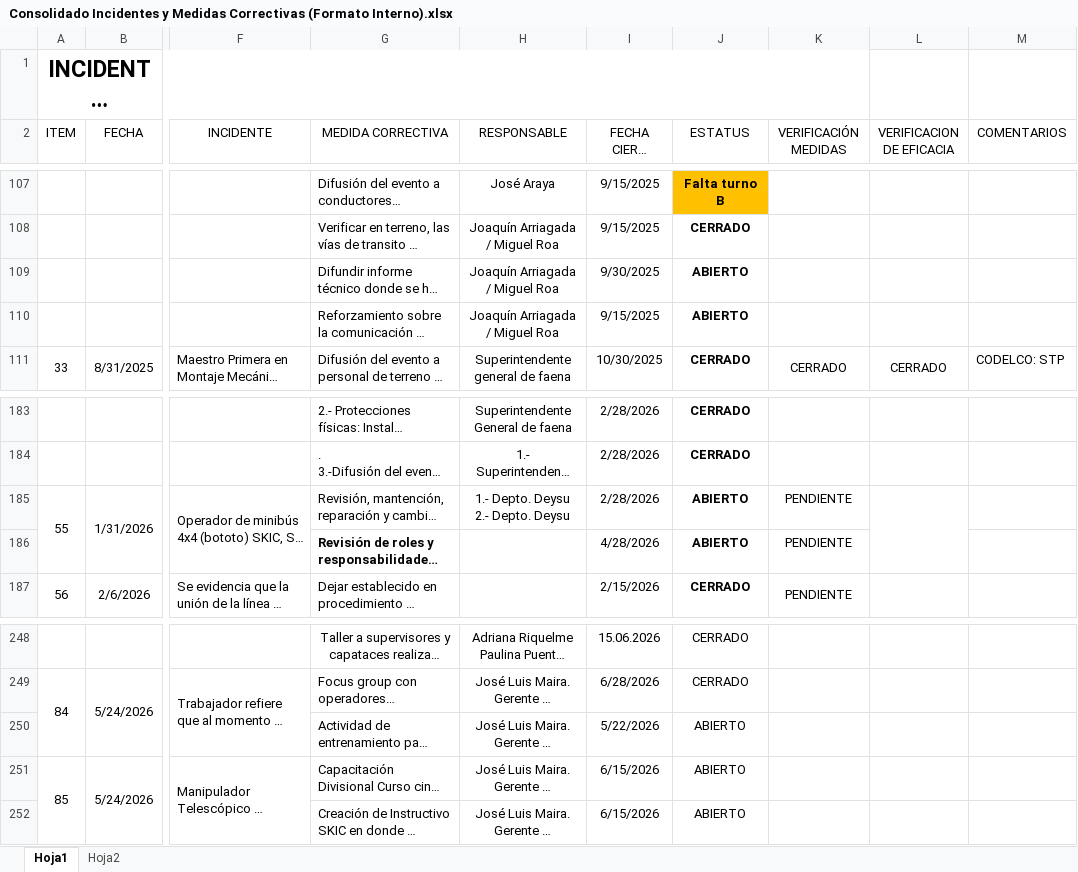
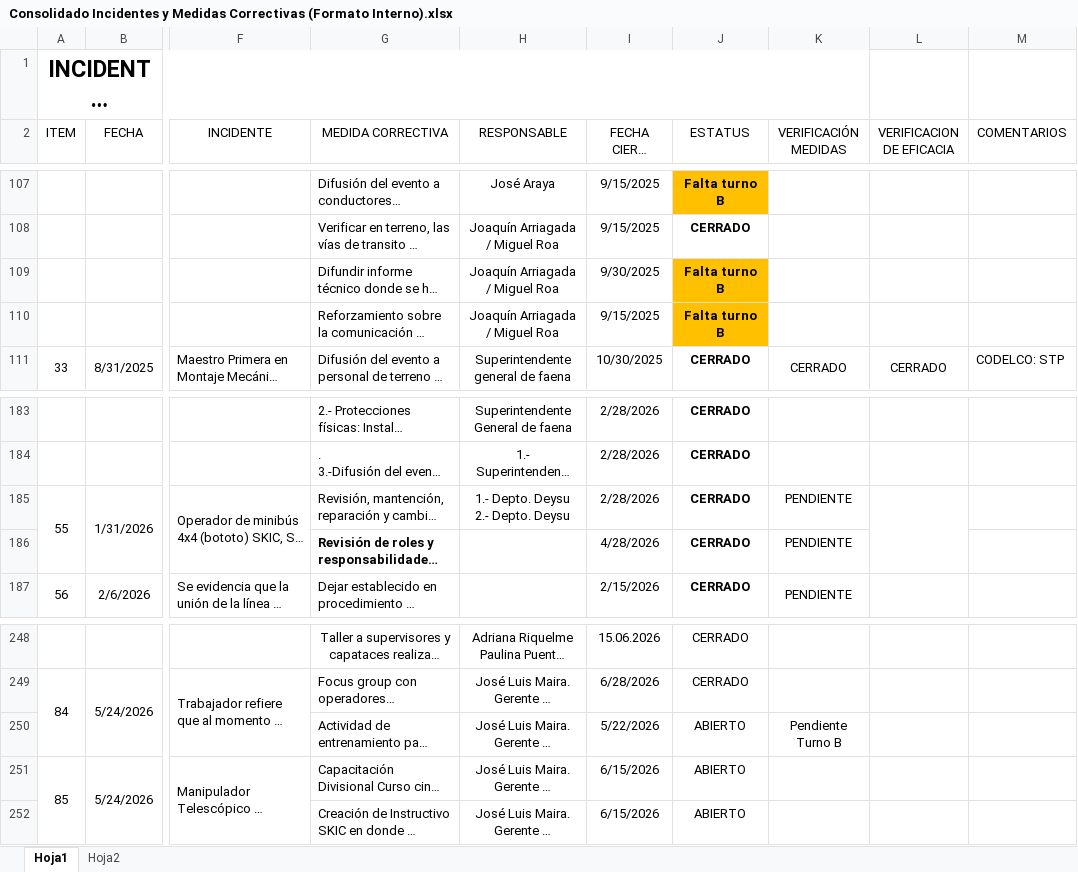
Before and after one commit to cnicolalfaro/dashboard-resso-424, an Excel workbook: Consolidado Incidentes y Medidas Correctivas (Formato Interno).xlsx, sheet Hoja1, drawn as a sheet; only a part is shown, gaps mark what is left out; long unchanged cells end in …; values as stored, in another font and other column widths than the file's, no borders; conditional formats not drawn; the diff names each change by its address in the sheet, - before the commit and + after, or states it on an @@ line.

```diff
--- a/Consolidado Incidentes y Medidas Correctivas (Formato Interno).xlsx (sheet Hoja1)
+++ b/Consolidado Incidentes y Medidas Correctivas (Formato Interno).xlsx (sheet Hoja1)
-J109:J110 (ESTATUS): ABIERTO
+J109:J110 (ESTATUS): Falta turno B
-J109:J110 fill: none
+J109:J110 fill: #FFC000
-J185:J186 (ESTATUS): ABIERTO
+J185:J186 (ESTATUS): CERRADO
-K250 (VERIFICACIÓN MEDIDAS): (empty)
+K250 (VERIFICACIÓN MEDIDAS): Pendiente Turno B
```
Also changed, not shown: 3 other files.
